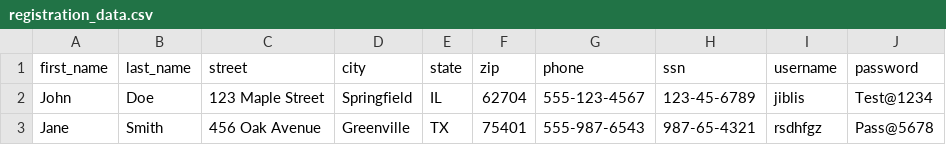
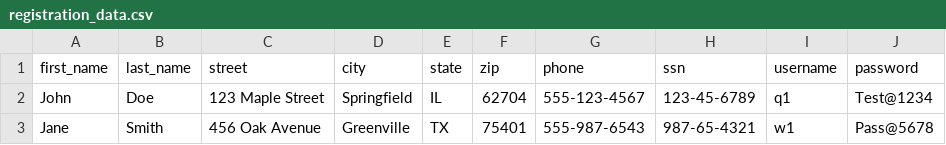
Before and after one commit to thoufeeque22/banking-automation-framework, a CSV file: data/registration_data.csv, drawn as a sheet.

```diff
--- a/data/registration_data.csv
+++ b/data/registration_data.csv
@@ -1,3 +1,3 @@
 first_name,last_name,street,city,state,zip,phone,ssn,username,password
-John,Doe,123 Maple Street,Springfield,IL,62704,555-123-4567,123-45-6789,jiblis,Test@1234
-Jane,Smith,456 Oak Avenue,Greenville,TX,75401,555-987-6543,987-65-4321,rsdhfgz,Pass@5678
+John,Doe,123 Maple Street,Springfield,IL,62704,555-123-4567,123-45-6789,q1,Test@1234
+Jane,Smith,456 Oak Avenue,Greenville,TX,75401,555-987-6543,987-65-4321,w1,Pass@5678
```
Also changed, not shown: 1 other file.
